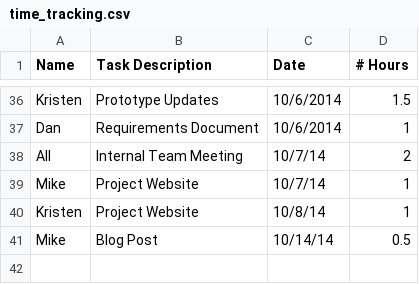
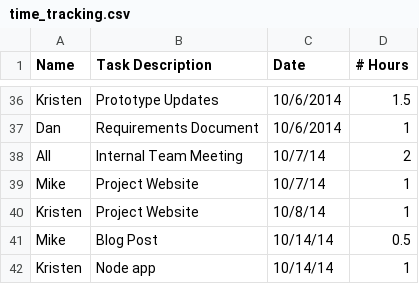
Before and after one commit to rigatoni/rigatoni.github.io, a CSV file: assets/time_tracking.csv, drawn as a sheet; only a part is shown, gaps mark what is left out; the diff names each change by its address in the sheet, - before the commit and + after, or states it on an @@ line.

Commit message:
Update time_tracking.csv

```diff
--- a/assets/time_tracking.csv
+++ b/assets/time_tracking.csv
+row 42: Kristen | Node app | 10/14/14 | 1
```
